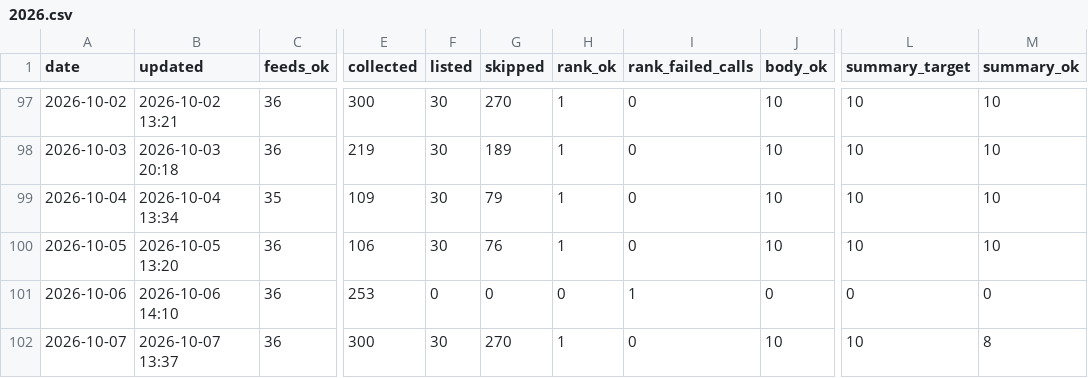
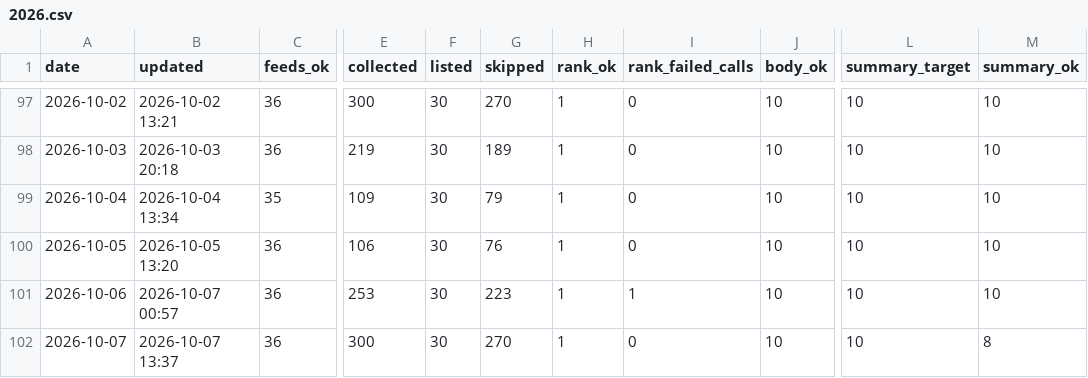
Before and after one commit to underpage/ai-news-pipeline, a CSV file: archive/stats/2026.csv, drawn as a sheet; only a part is shown, gaps mark what is left out; the diff names each change by its address in the sheet, - before the commit and + after, or states it on an @@ line.

```diff
--- a/archive/stats/2026.csv
+++ b/archive/stats/2026.csv
-B101 (updated): 2026-10-06 14:10
+B101 (updated): 2026-10-07 00:57
-F101 (listed): 0
+F101 (listed): 30
-G101 (skipped): 0
+G101 (skipped): 223
-H101 (rank_ok): 0
+H101 (rank_ok): 1
-J101 (body_ok): 0
+J101 (body_ok): 10
-L101 (summary_target): 0
+L101 (summary_target): 10
-M101 (summary_ok): 0
+M101 (summary_ok): 10
```
Also changed, not shown: 4 other files.
